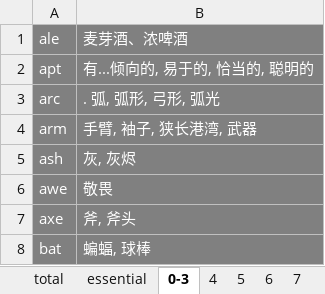
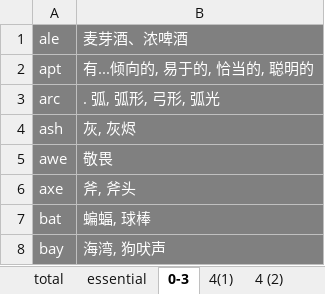
Before and after one commit to niyaou/IPS, an Excel workbook: macmilion_serial.xlsx, sheet 0-3, drawn as a sheet; only a part is shown; the shorter side is filled out with more unchanged rows; values as stored, in another font and other column widths than the file's, no borders; the diff names each change by its address in the sheet, - before the commit and + after, or states it on an @@ line.

```diff
--- a/macmilion_serial.xlsx (sheet 0-3)
+++ b/macmilion_serial.xlsx (sheet 0-3)
-sheet tab: 4
+sheet tab: 4(1)
+sheet tab: 4 (2)
-row 4: arm | 手臂, 袖子, 狭长港湾, 武器
```
Also changed, not shown: sheet 4(1), other sheet tabs, 1 other file.
